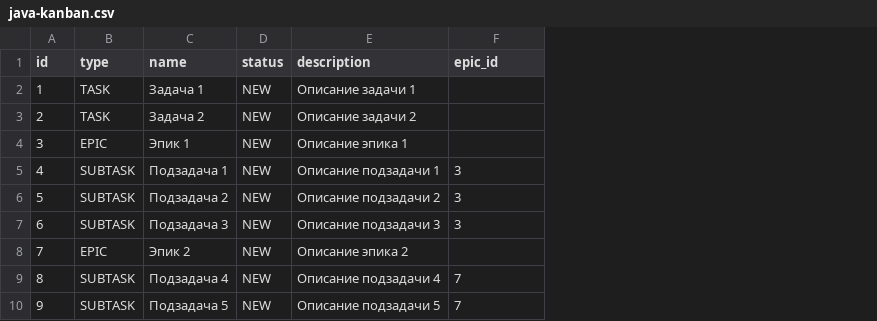
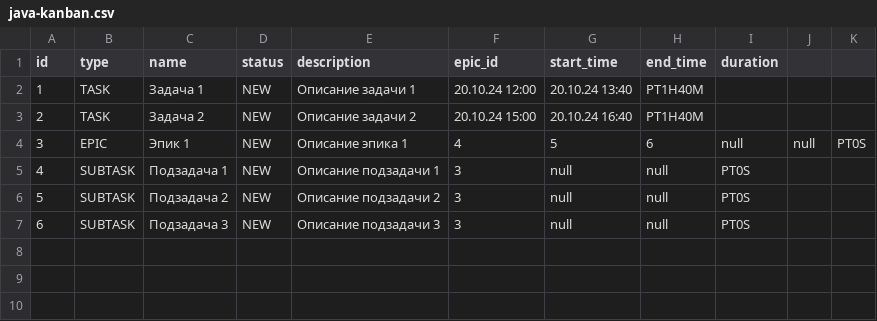
Before and after one commit to megayashchik/java-kanban, a CSV file: src/resources/java-kanban.csv, drawn as a sheet; removed rows and columns are numbered as before the commit, all else as after; the diff names each change by its address in the sheet, - before the commit and + after, or states it on an @@ line.

```diff
--- a/src/resources/java-kanban.csv
+++ b/src/resources/java-kanban.csv
+column G (start_time), rows 2-7: 20.10.24 13:40 | 20.10.24 16:40 | 5 | null | null | null
+column H (end_time), rows 2-7: PT1H40M | PT1H40M | 6 | null | null | null
+column I (duration), rows 4-7: null | PT0S | PT0S | PT0S
+column J, row 4: null
+column K, row 4: PT0S
-F2 (epic_id): (empty)
+F2 (epic_id): 20.10.24 12:00
-F3 (epic_id): (empty)
+F3 (epic_id): 20.10.24 15:00
-F4 (epic_id): (empty)
+F4 (epic_id): 4
-row 8: 7 | EPIC | Эпик 2 | NEW | Описание эпика 2
-row 9: 8 | SUBTASK | Подзадача 4 | NEW | Описание подзадачи 4 | 7
-row 10: 9 | SUBTASK | Подзадача 5 | NEW | Описание подзадачи 5 | 7
```
Also changed, not shown: out/production/java-kanban/resources/java-kanban.csv, 10 other files.
